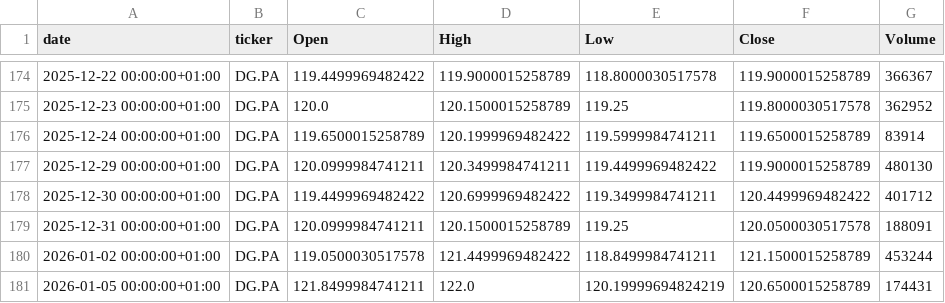
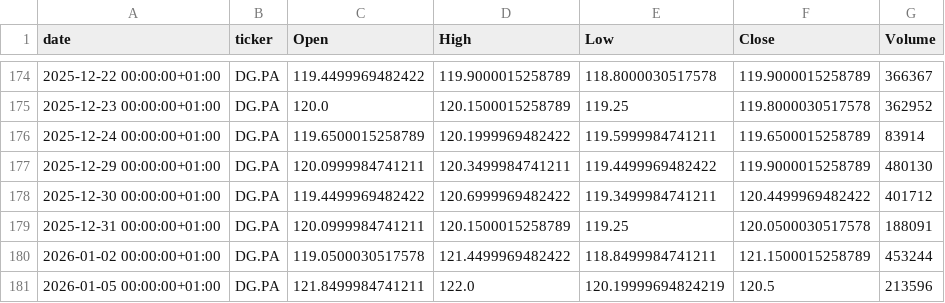
Before and after one commit to mathieuaubert2601/Market_Analyze_Data_Stream_Processing, a CSV file: data/history/DG.PA.csv, drawn as a sheet; only a part is shown, gaps mark what is left out.

Commit message:
data update

```diff
--- a/data/history/DG.PA.csv
+++ b/data/history/DG.PA.csv
@@ -180,2 +180,2 @@ date,ticker,Open,High,Low,Close,Volume
 2026-01-02 00:00:00+01:00,DG.PA,119.0500030517578,121.4499969482422,118.8499984741211,121.1500015258789,453244
-2026-01-05 00:00:00+01:00,DG.PA,121.8499984741211,122.0,120.19999694824219,120.6500015258789,174431
+2026-01-05 00:00:00+01:00,DG.PA,121.8499984741211,122.0,120.19999694824219,120.5,213596
```
Also changed, not shown: data/history/AI.PA.csv, data/history/BNP.PA.csv, 14 other files.
